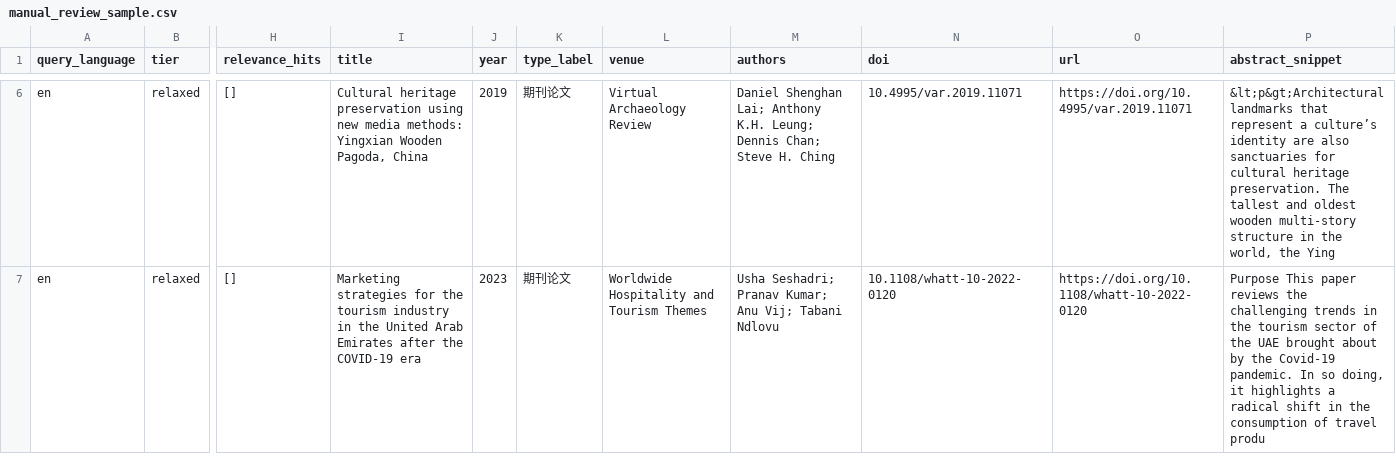
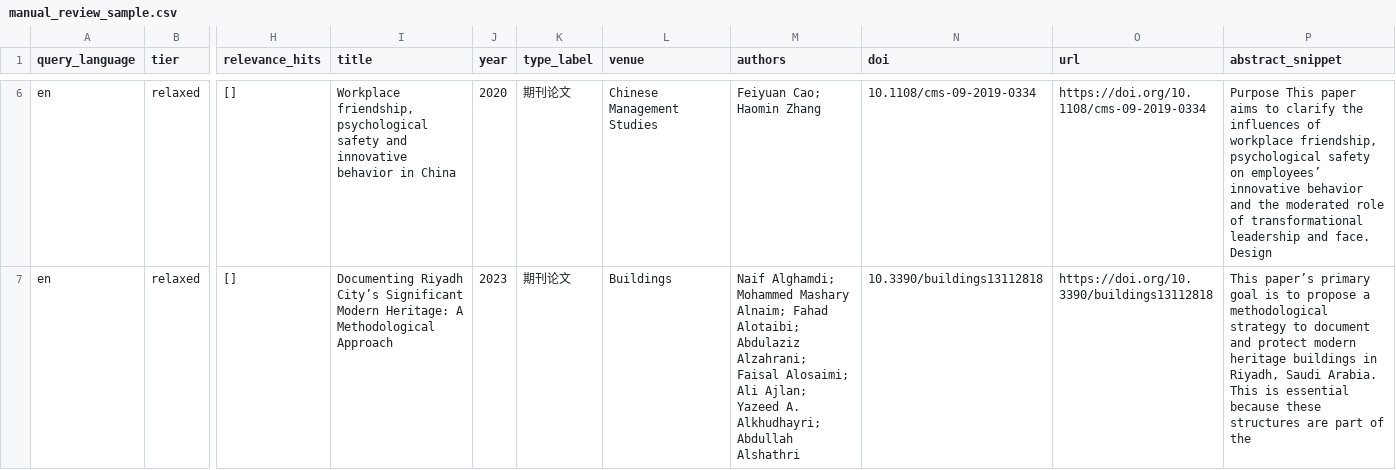
Before and after one commit to shiye1274/china_arab_tourism, a CSV file: data_en_crossref/manual_review_sample.csv, drawn as a sheet; only a part is shown, gaps mark what is left out; the diff covers the shown part only; the diff names each change by its address in the sheet, - before the commit and + after, or states it on an @@ line.

Commit message:
re-crawl English China-Arab tourism corpus (Crossref, PLAN keywords, 3500 records)
- apply PLAN_重新抓取.md keyword groups G1-G5 and add GCC markers
- regenerate combined.jsonl/csv, report, validation, manual review sample
- strict(both)=198, relaxed=3302; DOI 40/40 verified; language agreement 1.0

```diff
--- a/data_en_crossref/manual_review_sample.csv
+++ b/data_en_crossref/manual_review_sample.csv
-I6 (title): Cultural heritage preservation using new media methods: Yingxian Wooden Pagoda, China
+I6 (title): Workplace friendship, psychological safety and innovative behavior in China
-J6 (year): 2019
+J6 (year): 2020
-L6 (venue): Virtual Archaeology Review
+L6 (venue): Chinese Management Studies
-M6 (authors): Daniel Shenghan Lai; Anthony K.H. Leung; Dennis Chan; Steve H. Ching
+M6 (authors): Feiyuan Cao; Haomin Zhang
-N6 (doi): 10.4995/var.2019.11071
+N6 (doi): 10.1108/cms-09-2019-0334
-O6 (url): https://doi.org/10.4995/var.2019.11071
+O6 (url): https://doi.org/10.1108/cms-09-2019-0334
-P6 (abstract_snippet): &lt;p&gt;Architectural landmarks that represent a culture’s identity are also sanctuaries for cultural heritage preservation. The tallest and oldest wooden multi-story structure in the world, the Ying
+P6 (abstract_snippet): Purpose This paper aims to clarify the influences of workplace friendship, psychological safety on employees’ innovative behavior and the moderated role of transformational leadership and face. Design
-I7 (title): Marketing strategies for the tourism industry in the United Arab Emirates after the COVID-19 era
+I7 (title): Documenting Riyadh City’s Significant Modern Heritage: A Methodological Approach
-L7 (venue): Worldwide Hospitality and Tourism Themes
+L7 (venue): Buildings
-M7 (authors): Usha Seshadri; Pranav Kumar; Anu Vij; Tabani Ndlovu
+M7 (authors): Naif Alghamdi; Mohammed Mashary Alnaim; Fahad Alotaibi; Abdulaziz Alzahrani; Faisal Alosaimi; Ali Ajlan; Yazeed A. Alkhudhayri; Abdullah Alshathri
-N7 (doi): 10.1108/whatt-10-2022-0120
+N7 (doi): 10.3390/buildings13112818
-O7 (url): https://doi.org/10.1108/whatt-10-2022-0120
+O7 (url): https://doi.org/10.3390/buildings13112818
-P7 (abstract_snippet): Purpose This paper reviews the challenging trends in the tourism sector of the UAE brought about by the Covid-19 pandemic. In so doing, it highlights a radical shift in the consumption of travel produ
+P7 (abstract_snippet): This paper’s primary goal is to propose a methodological strategy to document and protect modern heritage buildings in Riyadh, Saudi Arabia. This is essential because these structures are part of the
```
Also changed, not shown: 5 removed rows and 93 edited cells elsewhere in this file, 7 other files.
